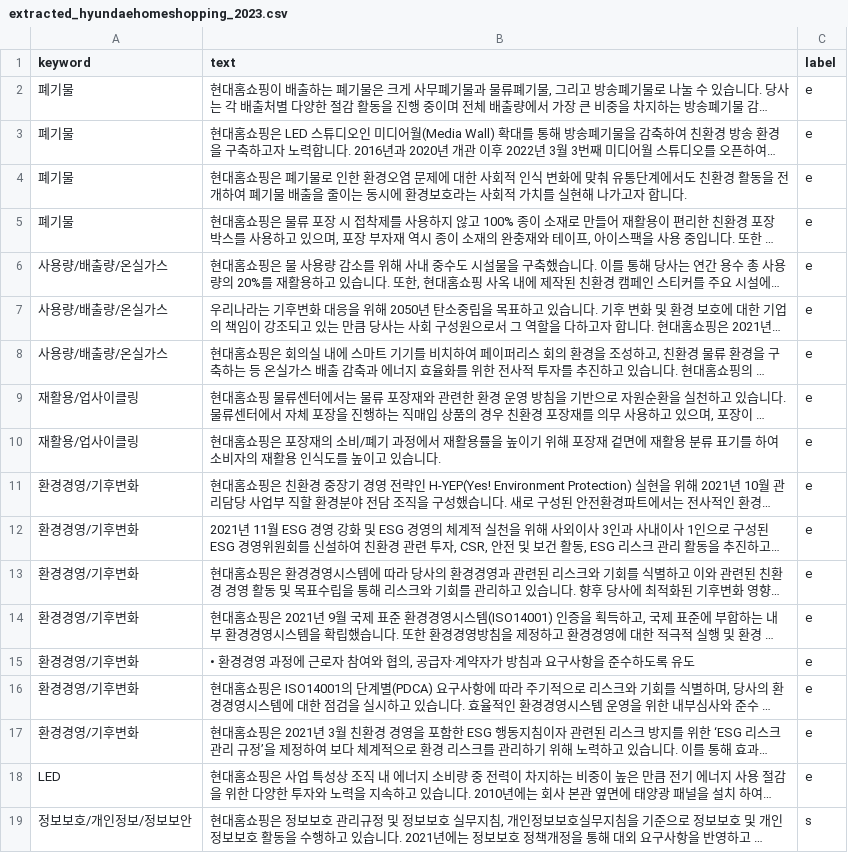
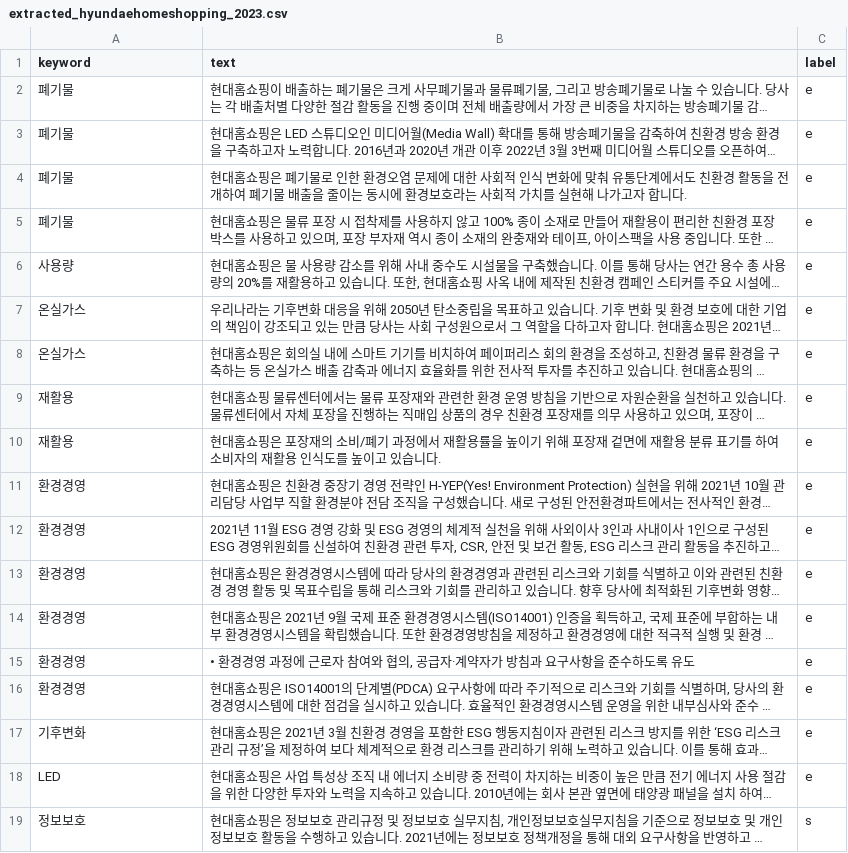
Before and after one commit to christopher9509/kpmg_co, a CSV file: 1. preprocessing/1-2. ESG report/output/extracted_hyundaehomeshopping_2023.csv, drawn as a sheet; only a part is shown; long unchanged cells end in …; the diff covers the shown part only; the diff names each change by its address in the sheet, - before the commit and + after, or states it on an @@ line.

```diff
--- a/1. preprocessing/1-2. ESG report/output/extracted_hyundaehomeshopping_2023.csv
+++ b/1. preprocessing/1-2. ESG report/output/extracted_hyundaehomeshopping_2023.csv
-A6 (keyword): 사용량/배출량/온실가스
+A6 (keyword): 사용량
-A7:A8 (keyword): 사용량/배출량/온실가스
+A7:A8 (keyword): 온실가스
-A9:A10 (keyword): 재활용/업사이클링
+A9:A10 (keyword): 재활용
-A11:A16 (keyword): 환경경영/기후변화
+A11:A16 (keyword): 환경경영
-A17 (keyword): 환경경영/기후변화
+A17 (keyword): 기후변화
-A19 (keyword): 정보보호/개인정보/정보보안
+A19 (keyword): 정보보호
```
Also changed, not shown: 24 added rows, 19 removed rows and 49 edited cells elsewhere in this file, 1. preprocessing/1-2. ESG report/output/extracted_LGlife_2023.csv, 1. preprocessing/1-2. ESG report/output/extracted_lottehi_2023.csv, 5 other files.
